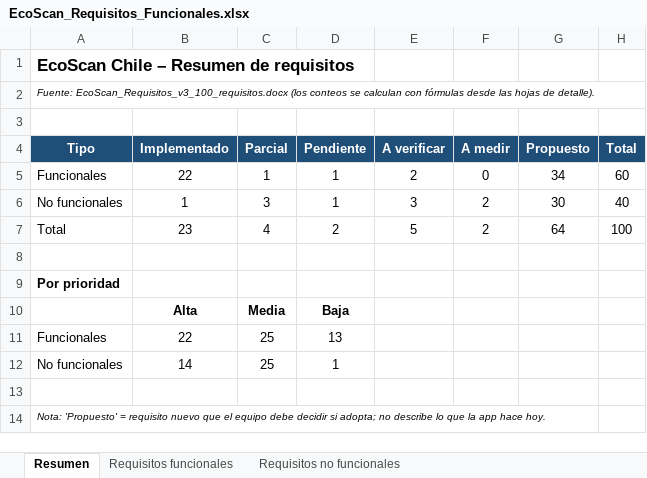
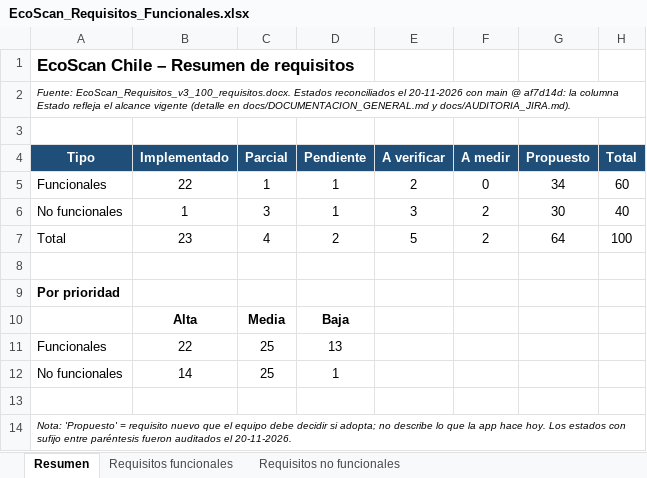
Before and after one commit to WiChanillao/Capstone_007, an Excel workbook: Fase 3/docs/requisitos/EcoScan_Requisitos_Funcionales.xlsx, sheet Resumen, drawn as a sheet; values as stored, in another font and other column widths than the file's, no borders; the diff names each change by its address in the sheet, - before the commit and + after, or states it on an @@ line.

Commit message:
docs: consolidar requisitos y unificar UMBRAL_NITIDEZ en 50
Fuente unica de requisitos en docs/requisitos con estados reconciliados contra main; se retiro la copia duplicada de Fase 2 y se dejo un README puntero. Se alineo UMBRAL_NITIDEZ=50 en ecoscan-backend/.env.example, main.py, docker-compose.yml y plantilla raiz. tests/diagnostico_400.py se mantiene fuera de git.

```diff
--- a/Fase 3/docs/requisitos/EcoScan_Requisitos_Funcionales.xlsx (sheet Resumen)
+++ b/Fase 3/docs/requisitos/EcoScan_Requisitos_Funcionales.xlsx (sheet Resumen)
-A2 (Tipo): Fuente: EcoScan_Requisitos_v3_100_requisitos.docx (los conteos se calculan con fórmulas desde las hojas de detalle).
+A2 (Tipo): Fuente: EcoScan_Requisitos_v3_100_requisitos.docx. Estados reconciliados el 20-11-2026 con main @ af7d14d: la columna Estado refleja el alcance vigente (detalle en docs/DOCUMENTACION_GENERAL.md y docs/AUDITORIA_JIRA.md).
-A14 (Tipo): …hace hoy.
+A14 (Tipo): …hace hoy. Los estados con sufijo entre paréntesis fueron auditados el 20-11-2026.
```
Also changed, not shown: sheet Requisitos funcionales, sheet Requisitos no funcionales, 10 other files.
